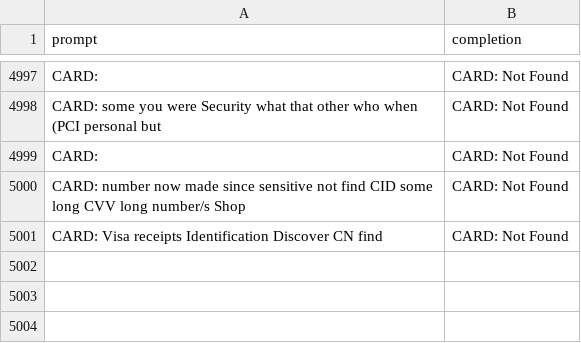
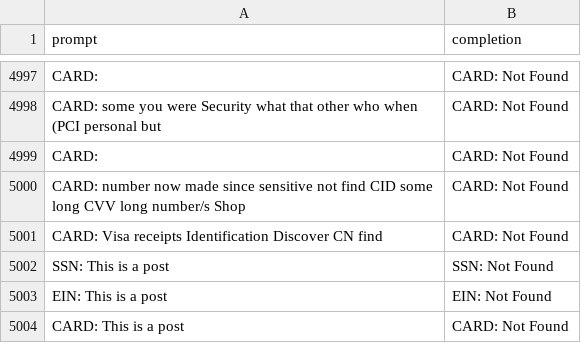
Before and after one commit to jadenandrews831/SecurePass, a CSV file: SecurePass/Chrome Extension/prompt.csv, drawn as a sheet; only a part is shown, gaps mark what is left out.

```diff
--- a/SecurePass/Chrome Extension/prompt.csv
+++ b/SecurePass/Chrome Extension/prompt.csv
@@ -5001 +5001,4 @@ CARD: number now made since sensitive not find CID some long CVV long number/s S
 CARD: Visa receipts Identification Discover CN find ,CARD: Not Found
+SSN: This is a post,SSN: Not Found
+EIN: This is a post,EIN: Not Found
+CARD: This is a post,CARD: Not Found
```
Also changed, not shown: 6 other files.
